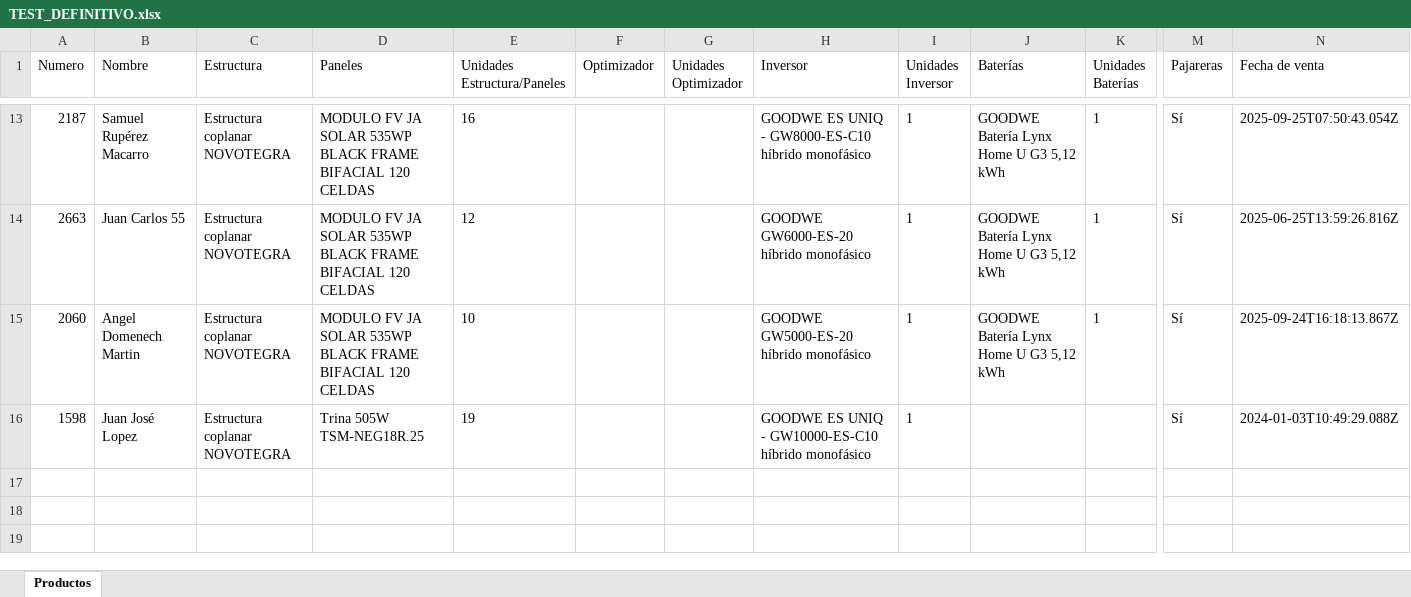
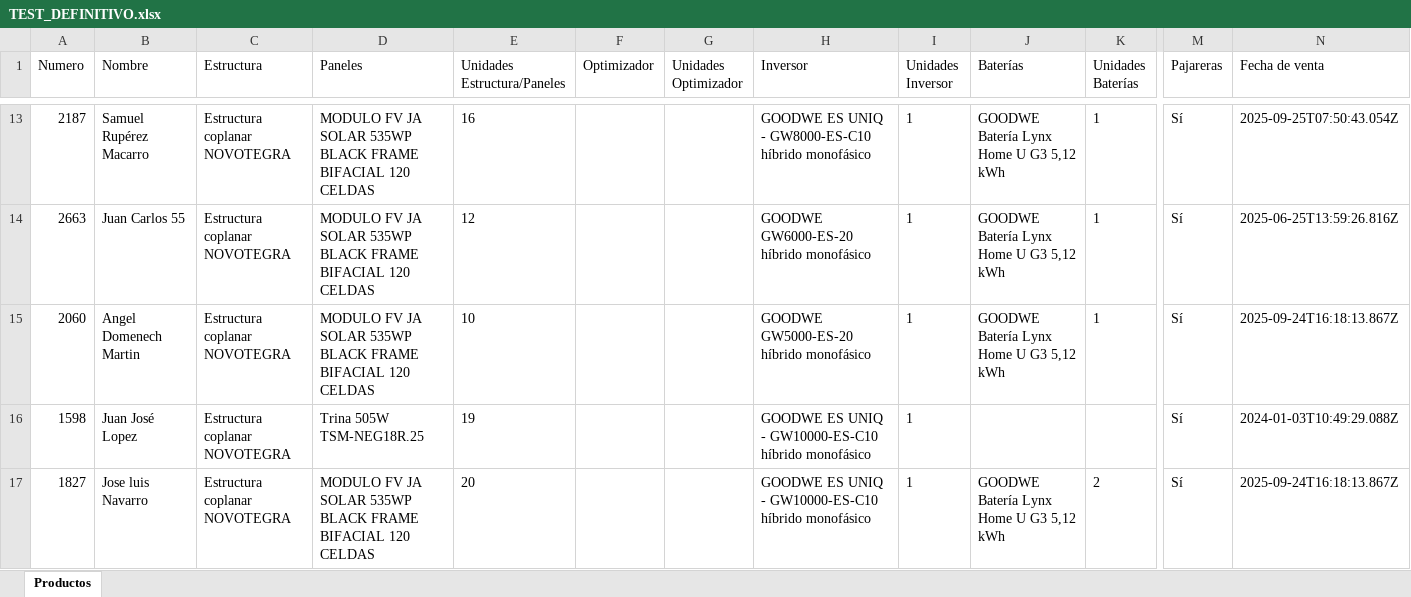
Before and after one commit to AlbertoMayoralGreenSunrise/Render, an Excel workbook: TEST_DEFINITIVO.xlsx, sheet Productos, drawn as a sheet; only a part is shown, gaps mark what is left out; values as stored, in another font and other column widths than the file's, no borders; rows hold the shown columns only; the diff names each change by its address in the sheet, - before the commit and + after, or states it on an @@ line.

Commit message:
Crear/Actualizar Excel para pedido 68dfab4a8e9c4a0ab3cae911

```diff
--- a/TEST_DEFINITIVO.xlsx (sheet Productos)
+++ b/TEST_DEFINITIVO.xlsx (sheet Productos)
+row 17: 1827 | Jose luis Navarro | Estructura coplanar NOVOTEGRA | MODULO FV JA SOLAR 535WP BLACK FRAME BIFACIAL 120 CELDAS | 20 |  |  | GOODWE ES UNIQ - GW10000-ES-C10 híbrido monofásico | 1 | GOODWE Batería Lynx Home U G3 5,12 kWh | 2 | Sí | 2025-09-24T16:18:13.867Z
```
